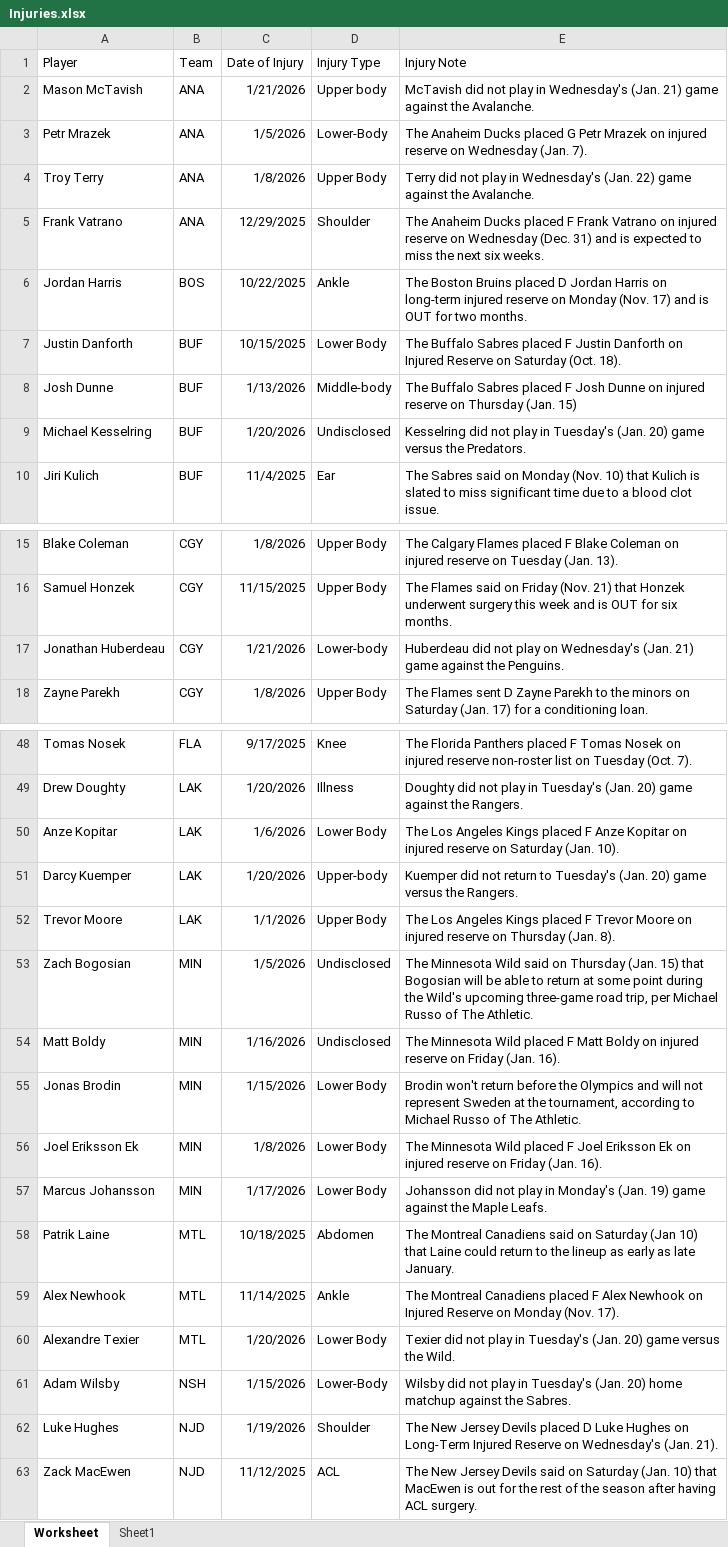
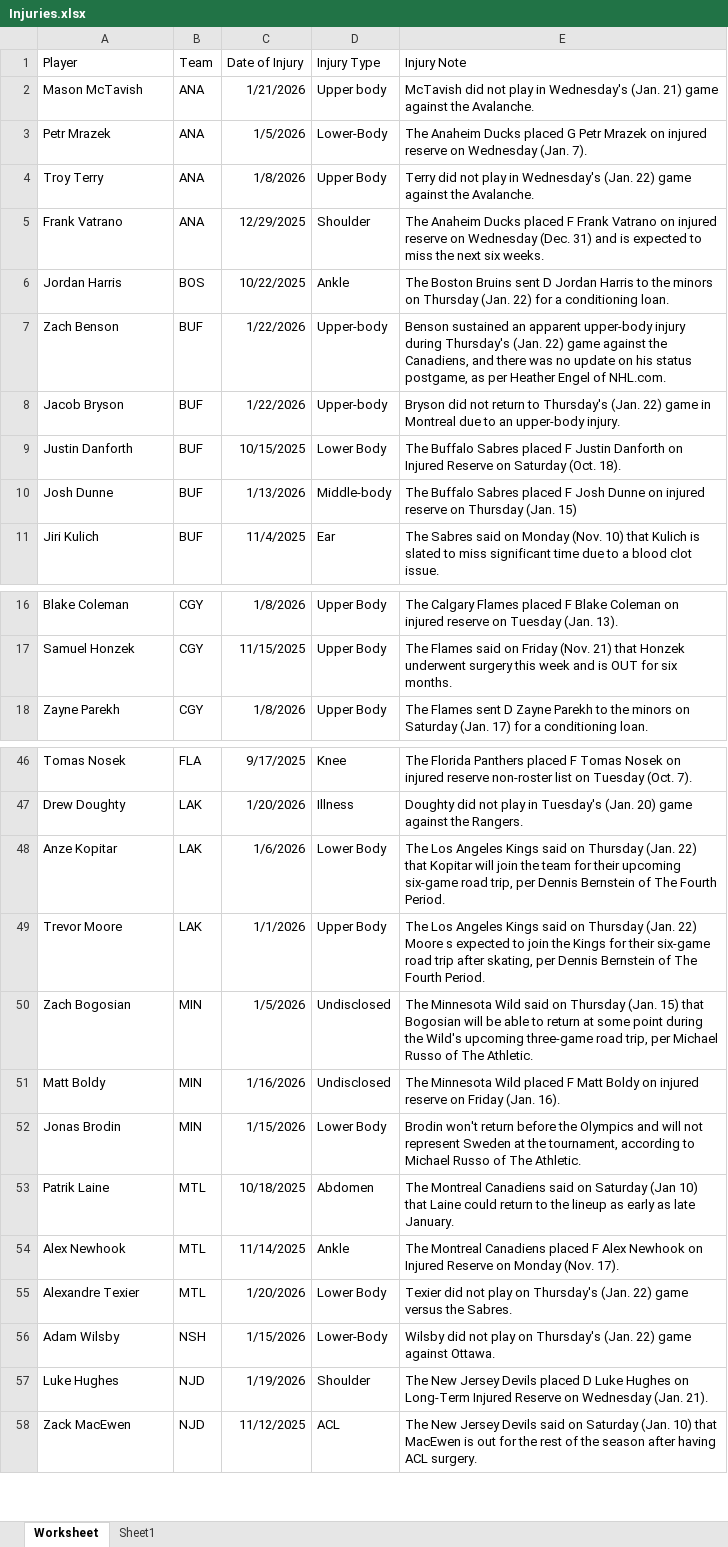
Before and after one commit to Brouz557/Hockey-Prop-Stop, an Excel workbook: Injuries.xlsx, sheet Worksheet, drawn as a sheet; only a part is shown, gaps mark what is left out; values as stored, in another font and other column widths than the file's, no borders; table styles not drawn; removed rows and columns are numbered as before the commit, all else as after; the diff covers the shown part only; the diff names each change by its address in the sheet, - before the commit and + after, or states it on an @@ line.

```diff
--- a/Injuries.xlsx (sheet Worksheet)
+++ b/Injuries.xlsx (sheet Worksheet)
-E6 (Injury Note): …Boston Bruins placed D Jordan Harris on long-term injured reserve on Monday (Nov. 17) and is OUT for two months.
+E6 (Injury Note): …Boston Bruins sent D Jordan Harris to the minors on Thursday (Jan. 22) for a conditioning loan.
+row 7: Zach Benson | BUF | 1/22/2026 | Upper-body | Benson sustained an apparent upper-body injury during Thursday's (Jan. 22) game against the Canadiens, and there was no update on his status postgame, as per Heather Engel of NHL.com.
+row 8: Jacob Bryson | BUF | 1/22/2026 | Upper-body | Bryson did not return to Thursday's (Jan. 22) game in Montreal due to an upper-body injury.
-row 9: Michael Kesselring | BUF | 1/20/2026 | Undisclosed | Kesselring did not play in Tuesday's (Jan. 20) game versus the Predators.
-row 17: Jonathan Huberdeau | CGY | 1/21/2026 | Lower-body | Huberdeau did not play on Wednesday's (Jan. 21) game against the Penguins.
-E48 (Injury Note): …Angeles Kings placed F Anze Kopitar on injured reserve on Saturday (Jan. 10).
+E48 (Injury Note): …Angeles Kings said on Thursday (Jan. 22) that Kopitar will join the team for their upcoming six-game road trip, per Dennis Bernstein of The Fourth Period.
-row 51: Darcy Kuemper | LAK | 1/20/2026 | Upper-body | Kuemper did not return to Tuesday's (Jan. 20) game versus the Rangers.
-E49 (Injury Note): …Angeles Kings placed F Trevor Moore on injured reserve on Thursday (Jan. 8).
+E49 (Injury Note): …Angeles Kings said on Thursday (Jan. 22) Moore s expected to join the Kings for their six-game road trip after skating, per Dennis Bernstein of The Fourth Period.
-row 56: Joel Eriksson Ek | MIN | 1/8/2026 | Lower Body | The Minnesota Wild placed F Joel Eriksson Ek on injured reserve on Friday (Jan. 16).
-row 57: Marcus Johansson | MIN | 1/17/2026 | Lower Body | Johansson did not play in Monday's (Jan. 19) game against the Maple Leafs.
-E55 (Injury Note): …not play in Tuesday's (Jan. 20) game versus the Wild.
+E55 (Injury Note): …not play on Thursday's (Jan. 22) game versus the Sabres.
-E56 (Injury Note): …not play in Tuesday's (Jan. 20) home matchup against the Sabres.
+E56 (Injury Note): …not play on Thursday's (Jan. 22) game against Ottawa.
-E57 (Injury Note): …Reserve on Wednesday's (Jan. 21).
+E57 (Injury Note): …Reserve on Wednesday (Jan. 21).
```
Also changed, not shown: 5 added rows, 5 removed rows and 18 edited cells elsewhere in this sheet, GOALTENDERS.xlsx, LINE DATA.xlsx, 2 other files.
